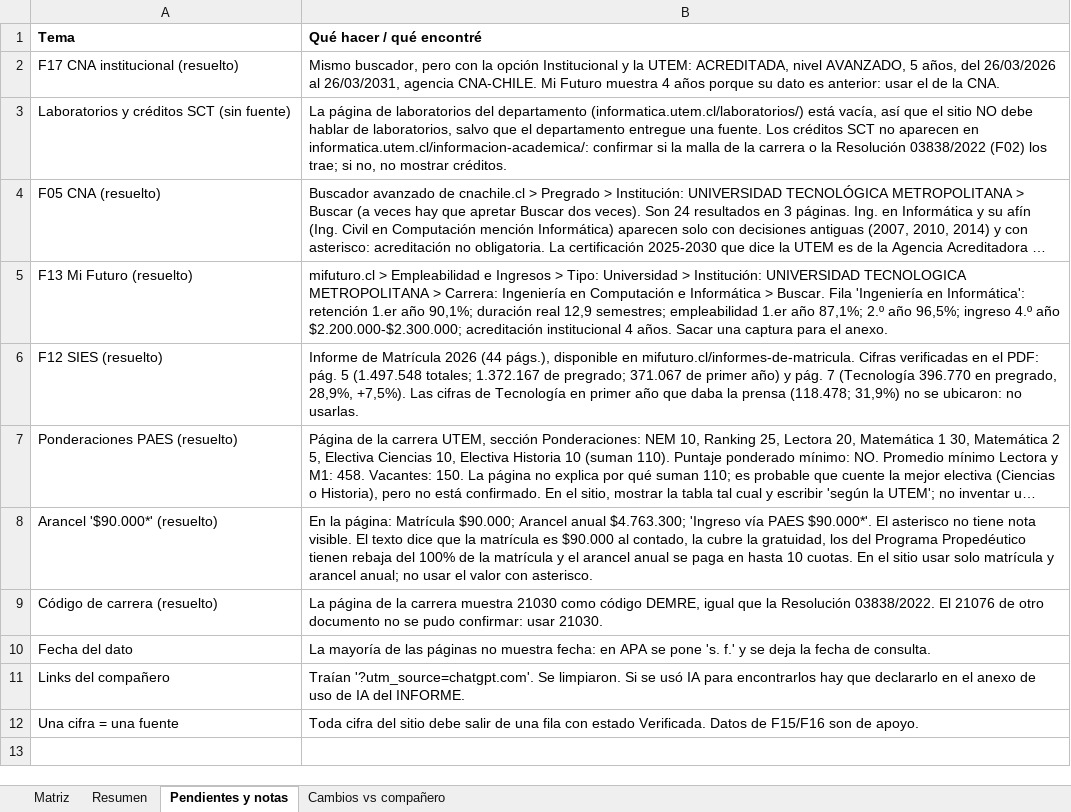
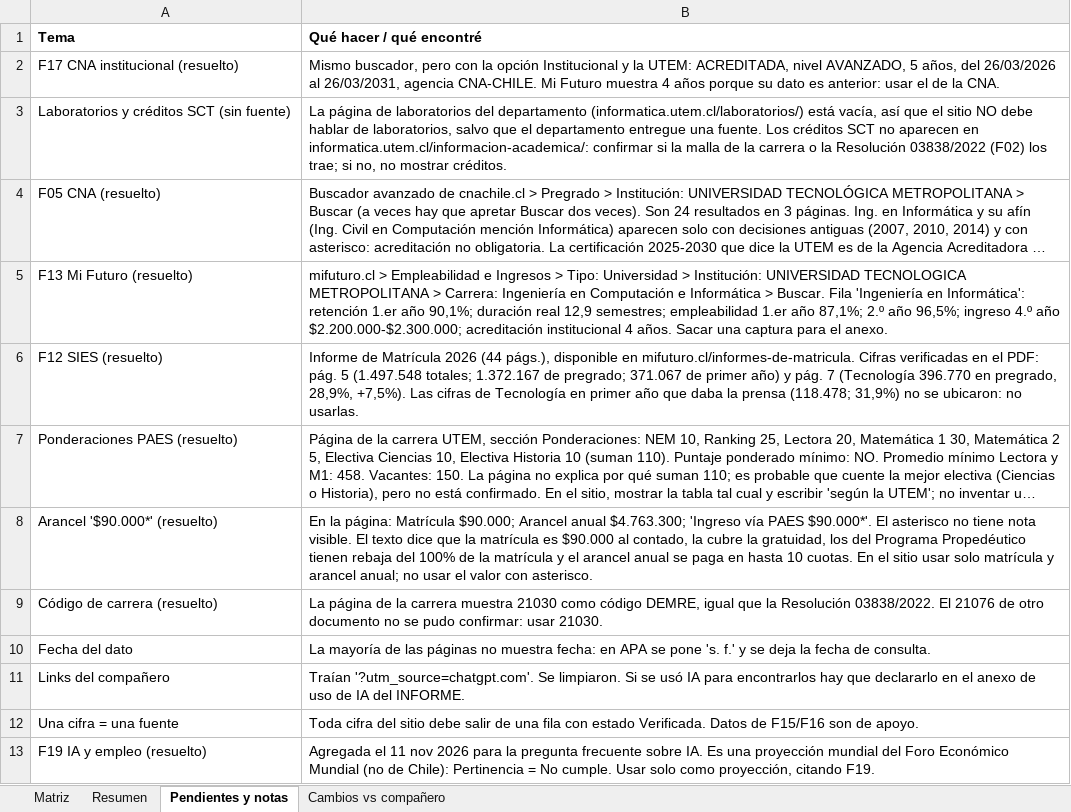
Before and after one commit to bortizp/proyecto-web-astro, an Excel workbook: docs/Anexo_A1_Matriz_de_Fuentes.xlsx, sheet Pendientes y notas, drawn as a sheet; long unchanged cells end in …; values as stored, in another font and other column widths than the file's, no borders; the diff names each change by its address in the sheet, - before the commit and + after, or states it on an @@ line.

Commit message:
Conecta componentes a colecciones y agrega fuente F19 sobre IA y empleo

```diff
--- a/docs/Anexo_A1_Matriz_de_Fuentes.xlsx (sheet Pendientes y notas)
+++ b/docs/Anexo_A1_Matriz_de_Fuentes.xlsx (sheet Pendientes y notas)
+row 13: F19 IA y empleo (resuelto) | Agregada el 11 nov 2026 para la pregunta frecuente sobre IA. Es una proyección mundial del Foro Económico Mundial (no de Chile): Pertinencia = No cumple. Usar solo como proyección, citando F19.
```
Also changed, not shown: sheet Matriz, sheet Resumen, 9 other files.
